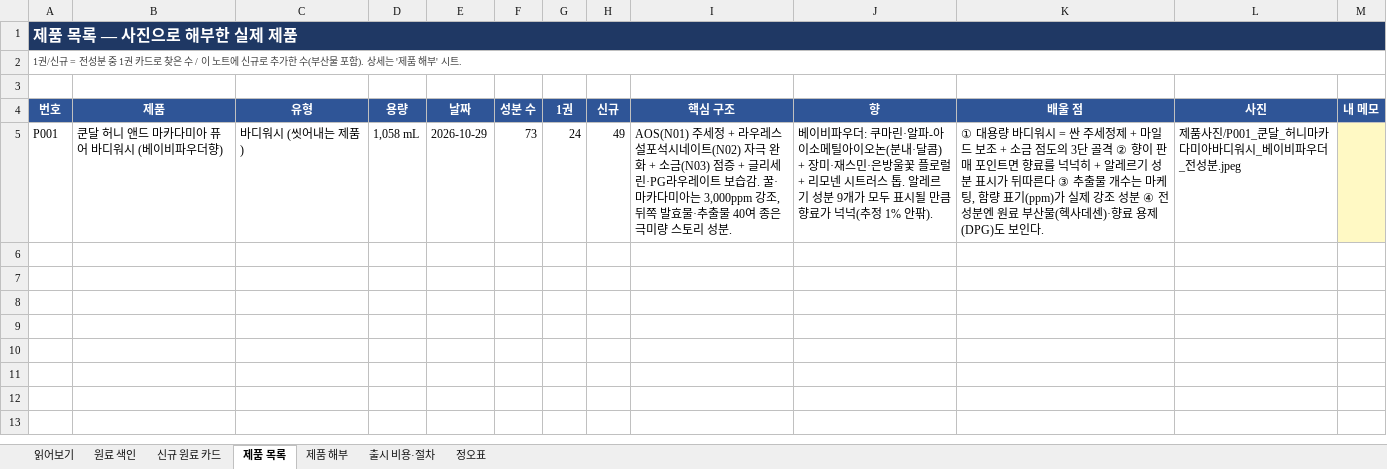
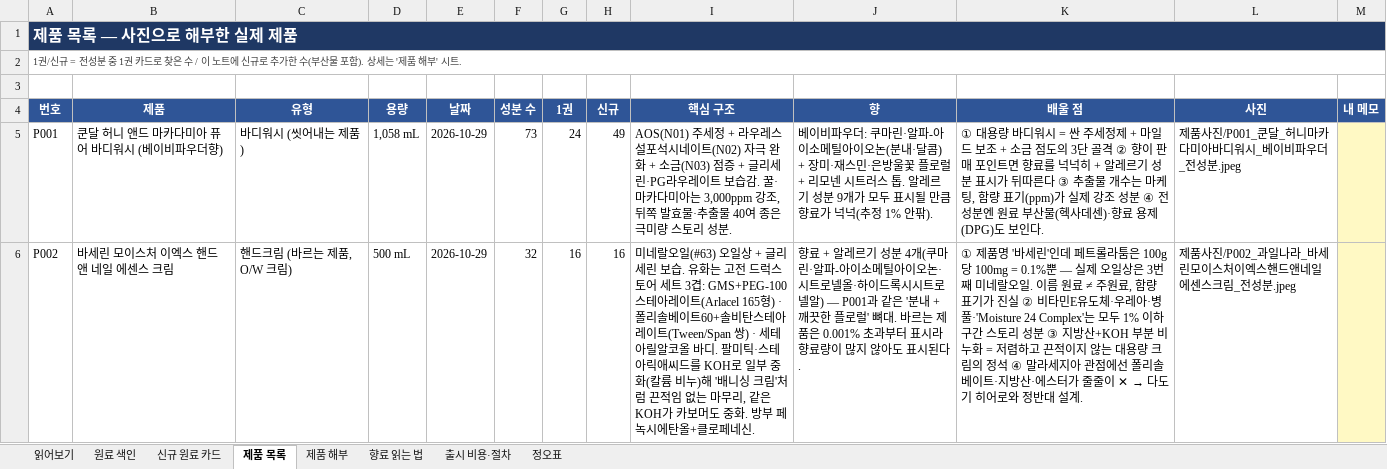
Before and after one commit to theci/brand, an Excel workbook: 원료_추가노트.xlsx, sheet 제품 목록, drawn as a sheet; values as stored, in another font and other column widths than the file's, no borders; the diff names each change by its address in the sheet, - before the commit and + after, or states it on an @@ line.

```diff
--- a/원료_추가노트.xlsx (sheet 제품 목록)
+++ b/원료_추가노트.xlsx (sheet 제품 목록)
+sheet tab: 향료 읽는 법
+row 6: P002 | 바세린 모이스처 이엑스 핸드 앤 네일 에센스 크림 | 핸드크림 (바르는 제품, O/W 크림) | 500 mL | 2026-10-29 | 32 | 16 | 16 | 미네랄오일(#63) 오일상 + 글리세린 보습. 유화는 고전 드럭스토어 세트 3겹: GMS+PEG-100스테아레이트(Arlacel 165형) · 폴리솔베이트60+솔비탄스테아레이트(Tween/Span 쌍) · 세테아릴알코올 바디. 팔미틱·스테아릭애씨드를 KOH로 일부 중화(칼륨 비누)해 '배니싱 크림'처럼 끈적임 없는 마무리, 같은 KOH가 카보머도 중화. 방부 페녹시에탄올+클로페네신. | 향료 + 알레르기 성분 4개(쿠마린·알파-아이소메틸아이오논·시트로넬올·하이드록시시트로넬알) — P001과 같은 '분내 + 깨끗한 플로럴' 뼈대. 바르는 제품은 0.001% 초과부터 표시라 향료량이 많지 않아도 표시된다. | ① 제품명 '바세린'인데 페트롤라툼은 100g당 100mg = 0.1%뿐 — 실제 오일상은 3번째 미네랄오일. 이름 원료 ≠ 주원료, 함량 표기가 진실 ② 비타민E유도체·우레아·병풀·'Moisture 24 Complex'는 모두 1% 이하 구간 스토리 성분 ③ 지방산+KOH 부분 비누화 = 저렴하고 끈적이지 않는 대용량 크림의 정석 ④ 말라세지아 관점에선 폴리솔베이트·지방산·에스터가 줄줄이 ✕ → 다도기 히어로와 정반대 설계. | 제품사진/P002_과일나라_바세린모이스처이엑스핸드앤네일에센스크림_전성분.jpeg
```
Also changed, not shown: sheet 제품 해부, sheet 신규 원료 카드, sheet 원료 색인, sheet 읽어보기, 3 other files.
